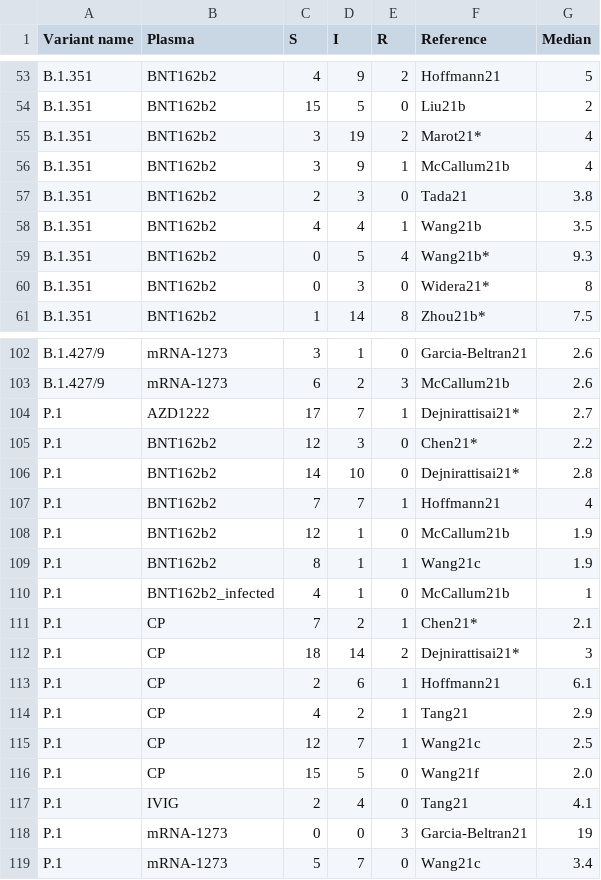
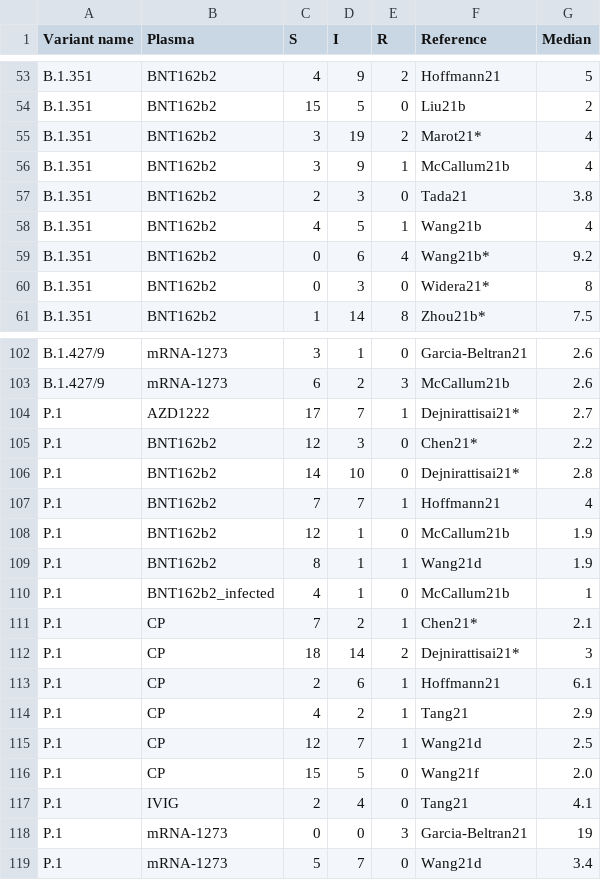
Before and after one commit to hivdb/covid-drdb-reports, a CSV file: susceptibility-data_files/table/table_plasma_variant.csv, drawn as a sheet; only a part is shown, gaps mark what is left out.

Commit message:
update tables

```diff
--- a/susceptibility-data_files/table/table_plasma_variant.csv
+++ b/susceptibility-data_files/table/table_plasma_variant.csv
@@ -57,4 +57,4 @@ B.1.351,BNT162b2,3,9,1,McCallum21b,4
 B.1.351,BNT162b2,2,3,0,Tada21,3.8
-B.1.351,BNT162b2,4,4,1,Wang21b,3.5
-B.1.351,BNT162b2,0,5,4,Wang21b*,9.3
+B.1.351,BNT162b2,4,5,1,Wang21b,4
+B.1.351,BNT162b2,0,6,4,Wang21b*,9.2
 B.1.351,BNT162b2,0,3,0,Widera21*,8
@@ -108,3 +108,3 @@ P.1,BNT162b2,7,7,1,Hoffmann21,4
 P.1,BNT162b2,12,1,0,McCallum21b,1.9
-P.1,BNT162b2,8,1,1,Wang21c,1.9
+P.1,BNT162b2,8,1,1,Wang21d,1.9
 P.1,BNT162b2_infected,4,1,0,McCallum21b,1
@@ -114,3 +114,3 @@ P.1,CP,2,6,1,Hoffmann21,6.1
 P.1,CP,4,2,1,Tang21,2.9
-P.1,CP,12,7,1,Wang21c,2.5
+P.1,CP,12,7,1,Wang21d,2.5
 P.1,CP,15,5,0,Wang21f,2.0
@@ -118,2 +118,2 @@ P.1,IVIG,2,4,0,Tang21,4.1
 P.1,mRNA-1273,0,0,3,Garcia-Beltran21,19
-P.1,mRNA-1273,5,7,0,Wang21c,3.4
+P.1,mRNA-1273,5,7,0,Wang21d,3.4
```
Also changed, not shown: susceptibility-data_files/table/table_mab_variant.csv, susceptibility-data_files/table/table_plasma.csv, 6 other files.
